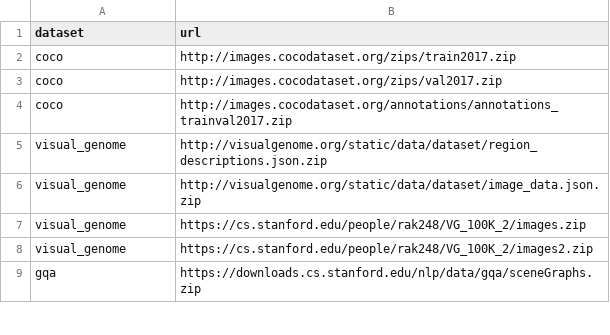
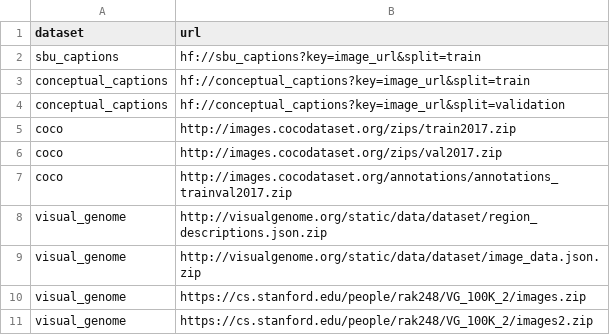
Before and after one commit to emma-heriot-watt/datasets, a CSV file: src/emma_datasets/constants/dataset_downloads.csv, drawn as a sheet; only a part is shown; the shorter side is filled out with more unchanged rows.

Commit message:
Data downloader refactoring (#402)
* Added datasets and requests to the project

* Added SBU captions and Conceptual captions

* Prevented error when reading CSV headers

* Fast and secure download from HF and other sources

* Fixed dev deps

* Minor refactor

* Fixed file extension bug; refactored HF downloader.

* Pedantic refactor.

* Refined documentation

```diff
--- a/src/emma_datasets/constants/dataset_downloads.csv
+++ b/src/emma_datasets/constants/dataset_downloads.csv
@@ -1,2 +1,5 @@
 dataset,url
+sbu_captions,hf://sbu_captions?key=image_url&split=train
+conceptual_captions,hf://conceptual_captions?key=image_url&split=train
+conceptual_captions,hf://conceptual_captions?key=image_url&split=validation
 coco,http://images.cocodataset.org/zips/train2017.zip
```
Also changed, not shown: 8 other files.
